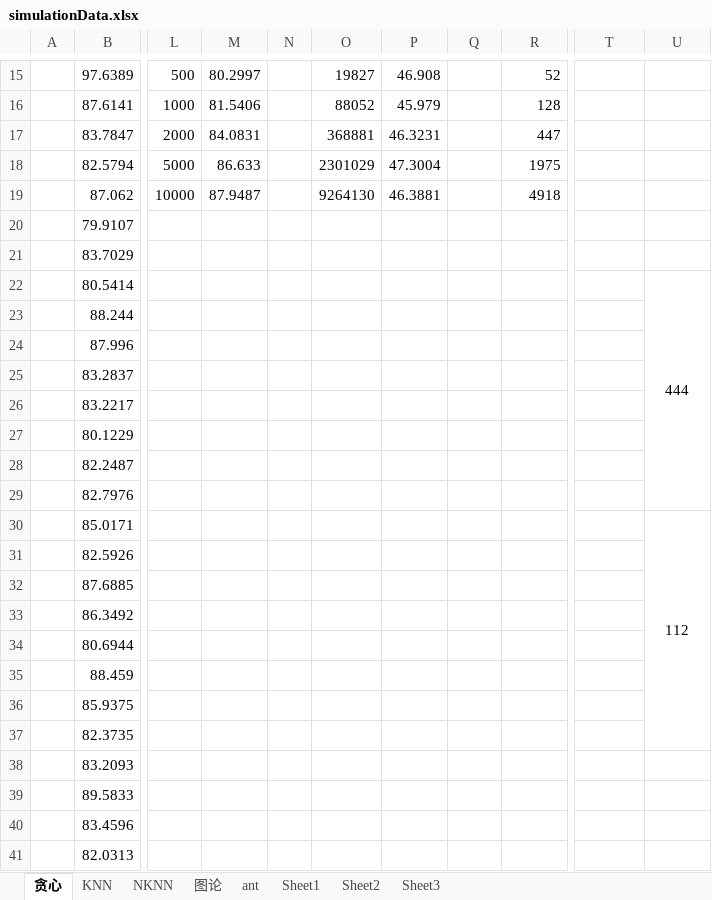
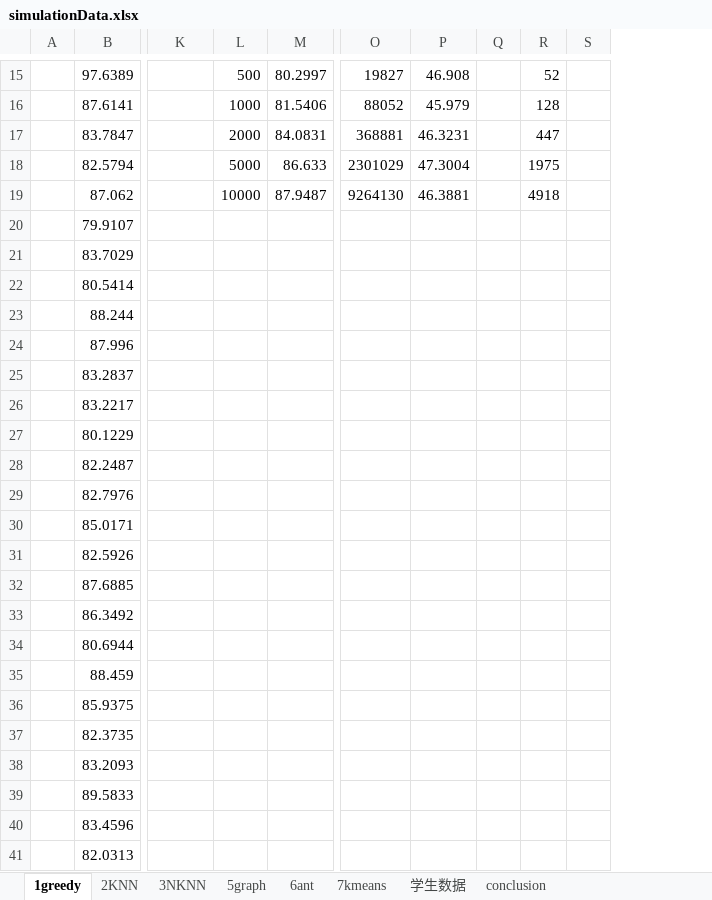
Before and after one commit to Other-Side/student-Domitory-Distribute, an Excel workbook: simulationData.xlsx, sheet 1greedy, drawn as a sheet; only a part is shown, gaps mark what is left out; values as stored, in another font and other column widths than the file's, no borders; removed rows and columns are numbered as before the commit, all else as after; the diff covers the shown part only; the diff names each change by its address in the sheet, - before the commit and + after, or states it on an @@ line.

```diff
--- a/simulationData.xlsx (sheet 1greedy)
+++ b/simulationData.xlsx (sheet 1greedy)
-sheet tab: 贪心
+sheet tab: 1greedy
-sheet tab: KNN
+sheet tab: 2KNN
-sheet tab: NKNN
+sheet tab: 3NKNN
-sheet tab: 图论
+sheet tab: 5graph
-sheet tab: ant
+sheet tab: 6ant
-sheet tab: Sheet1
-sheet tab: Sheet2
-sheet tab: Sheet3
+sheet tab: 7kmeans
+sheet tab: 学生数据
+sheet tab: conclusion
-column L, rows 15-19: 500 | 1000 | 2000 | 5000 | 10000
-column M, rows 15-19: 80.2997 | 81.5406 | 84.0831 | 86.633 | 87.9487
-column N, empty
-column O, rows 15-19: 19827 | 88052 | 368881 | 2301029 | 9264130
+column Q, empty
+column R, rows 15-19: 52 | 128 | 447 | 1975 | 4918
+column S, empty
-K15: 46.908
+K15: (empty)
-L15: (empty)
+L15: 500
-M15: 52
+M15: 80.2997
-O15: (empty)
+O15: 19827
-P15: (empty)
+P15: 46.908
-K16: 45.979
+K16: (empty)
-L16: (empty)
+L16: 1000
-M16: 128
+M16: 81.5406
-O16: (empty)
+O16: 88052
-P16: (empty)
+P16: 45.979
-K17: 46.3231
+K17: (empty)
-L17: (empty)
+L17: 2000
-M17: 447
+M17: 84.0831
-O17: (empty)
+O17: 368881
-P17: (empty)
+P17: 46.3231
-K18: 47.3004
+K18: (empty)
-L18: (empty)
+L18: 5000
-M18: 1975
+M18: 86.633
-O18: (empty)
+O18: 2301029
-P18: (empty)
+P18: 47.3004
-K19: 46.3881
+K19: (empty)
-L19: (empty)
+L19: 10000
-M19: 4918
+M19: 87.9487
-O19: (empty)
+O19: 9264130
-P19: (empty)
+P19: 46.3881
-P22: 444
+P22: (empty)
-U22:U29 merged
-P30: 112
+P30: (empty)
-U30:U37 merged
```
Also changed, not shown: 1 added row, 13 added columns, 3 removed columns, 687 edited cells, cell formats and merged cells elsewhere in this sheet, sheet 2KNN, sheet 6ant, sheet 5graph, sheet 3NKNN, formulas that keep their value, 1 other file.
